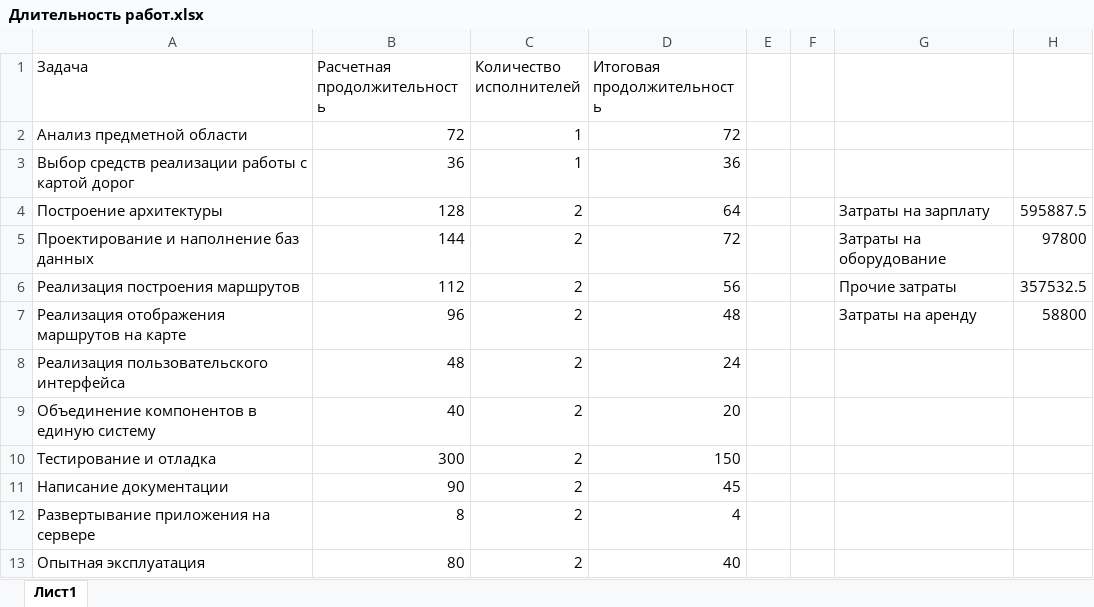
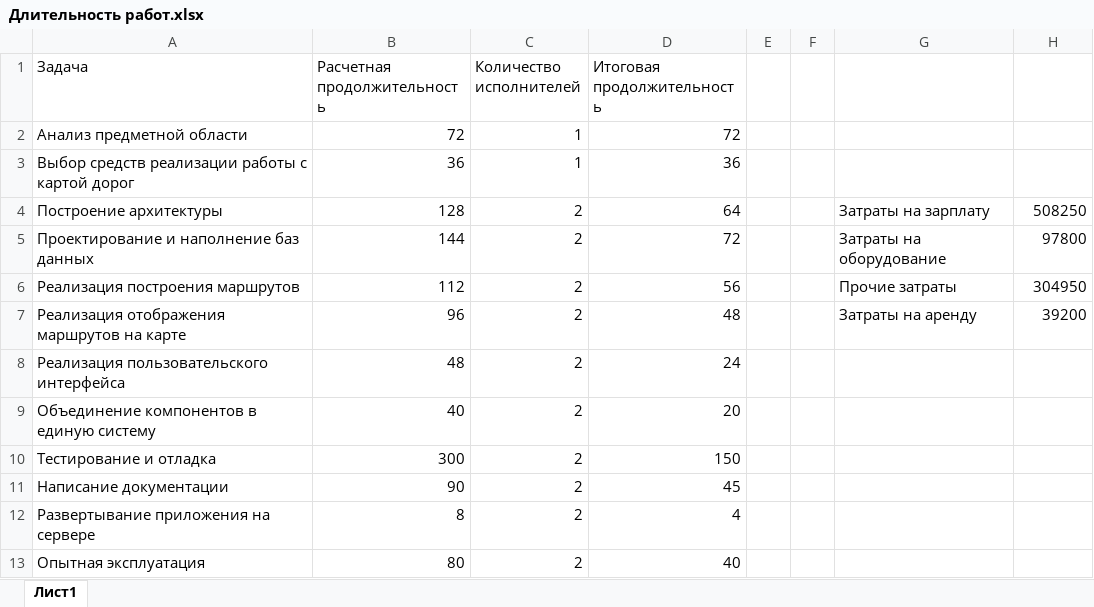
Before and after one commit to GorshkovNikita/Diploma, an Excel workbook: Documentation/Длительность работ.xlsx, sheet Лист1, drawn as a sheet; values as stored, in another font and other column widths than the file's, no borders; charts and pictures not drawn; the diff names each change by its address in the sheet, - before the commit and + after, or states it on an @@ line.

```diff
--- a/Documentation/Длительность работ.xlsx (sheet Лист1)
+++ b/Documentation/Длительность работ.xlsx (sheet Лист1)
-H4: 595887.5
+H4: 508250
-H6: 357532.5
+H6: 304950
-H7: 58800
+H7: 39200
```
Also changed, not shown: charts or pictures, 2 other files.
